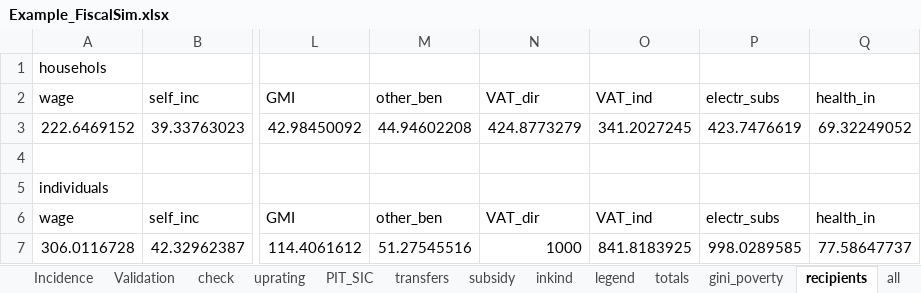
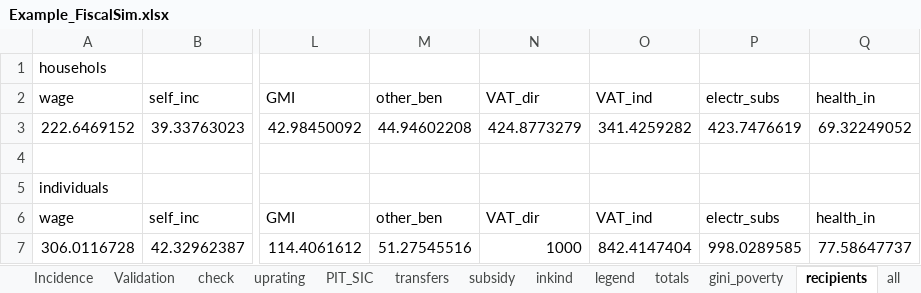
Before and after one commit to wbEPL/Example_FiscalSim, an Excel workbook: 03.Tool/Example_FiscalSim.xlsx, sheet recipients, drawn as a sheet; only a part is shown, gaps mark what is left out; values as stored, in another font and other column widths than the file's, no borders; the diff names each change by its address in the sheet, - before the commit and + after, or states it on an @@ line.

Commit message:
CPI adjusted
added CPI adjustment + typo identified during the training

```diff
--- a/03.Tool/Example_FiscalSim.xlsx (sheet recipients)
+++ b/03.Tool/Example_FiscalSim.xlsx (sheet recipients)
-O3: 341.2027245
+O3: 341.4259282
-O7: 841.8183925
+O7: 842.4147404
```
Also changed, not shown: sheet Validation, hidden cells, charts or pictures, 2 other files.
